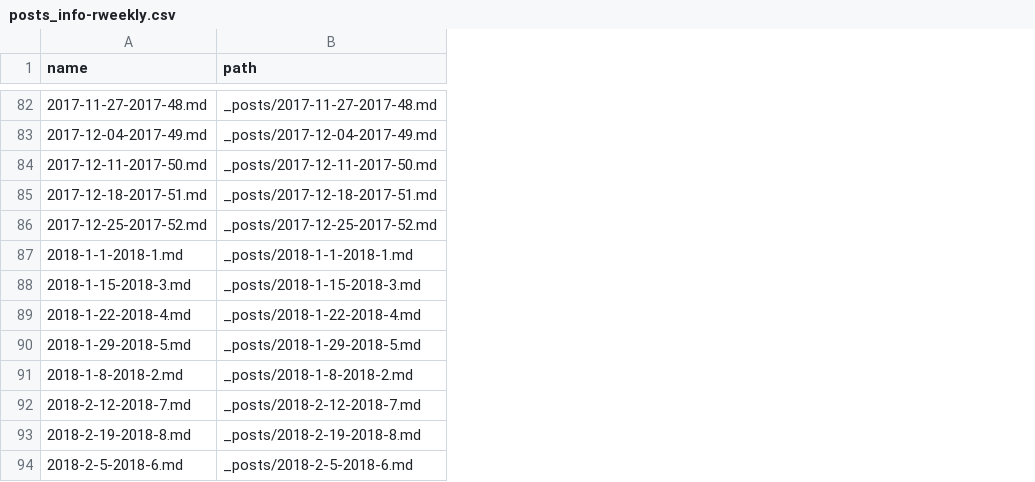
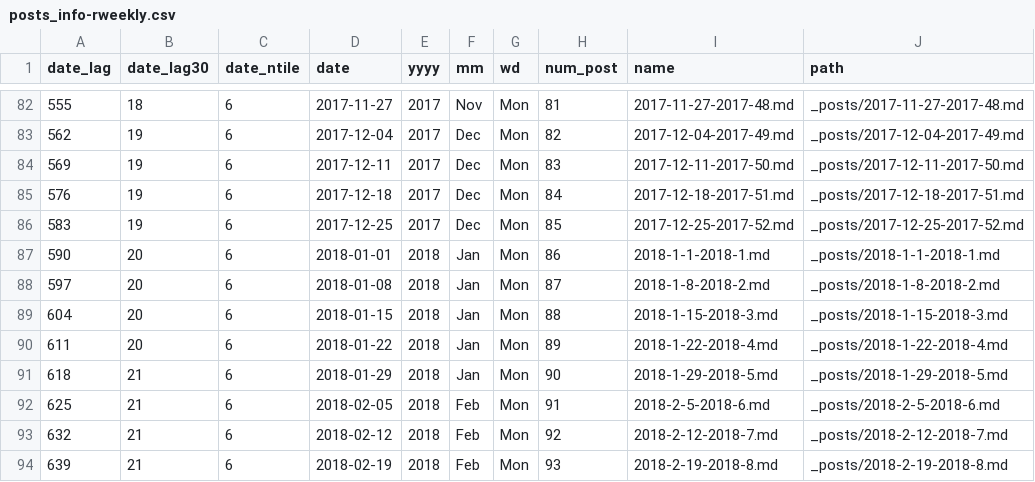
Before and after one commit to tonyelhabr/rweekly, a CSV file: data/posts_info-rweekly.csv, drawn as a sheet; only a part is shown, gaps mark what is left out; the diff covers the shown part only; the diff names each change by its address in the sheet, - before the commit and + after, or states it on an @@ line.

```diff
--- a/data/posts_info-rweekly.csv
+++ b/data/posts_info-rweekly.csv
+column A (date_lag), rows 82-87: 555 | 562 | 569 | 576 | 583 | 590; rows 89-91: 604 | 611 | 618; rows 93-94: 632 | 639
+column B (date_lag30), rows 82-87: 18 | 19 | 19 | 19 | 19 | 20; rows 89-91: 20 | 20 | 21; rows 93-94: 21 | 21
+column C (date_ntile), rows 82-87: all 6; rows 89-91: all 6; rows 93-94: 6 | 6
+column D (date), rows 82-87: 2017-11-27 | 2017-12-04 | 2017-12-11 | 2017-12-18 | 2017-12-25 | 2018-01-01; rows 89-91: 2018-01-15 | 2018-01-22 | 2018-01-29; rows 93-94: 2018-02-12 | 2018-02-19
+column E (yyyy), rows 82-87: 2017 | 2017 | 2017 | 2017 | 2017 | 2018; rows 89-91: all 2018; rows 93-94: 2018 | 2018
+column F (mm), rows 82-87: Nov | Dec | Dec | Dec | Dec | Jan; rows 89-91: all Jan; rows 93-94: Feb | Feb
+column G (wd), rows 82-87: all Mon; rows 89-91: all Mon; rows 93-94: Mon | Mon
+column H (num_post), rows 82-87: 81 | 82 | 83 | 84 | 85 | 86; rows 89-91: 88 | 89 | 90; rows 93-94: 92 | 93
@@ row 91 moved to row 88: 597 @@
@@ row 94 moved to row 92: 625 @@
```
Also changed, not shown: 23 moved rows elsewhere in this file, 2 other files.
